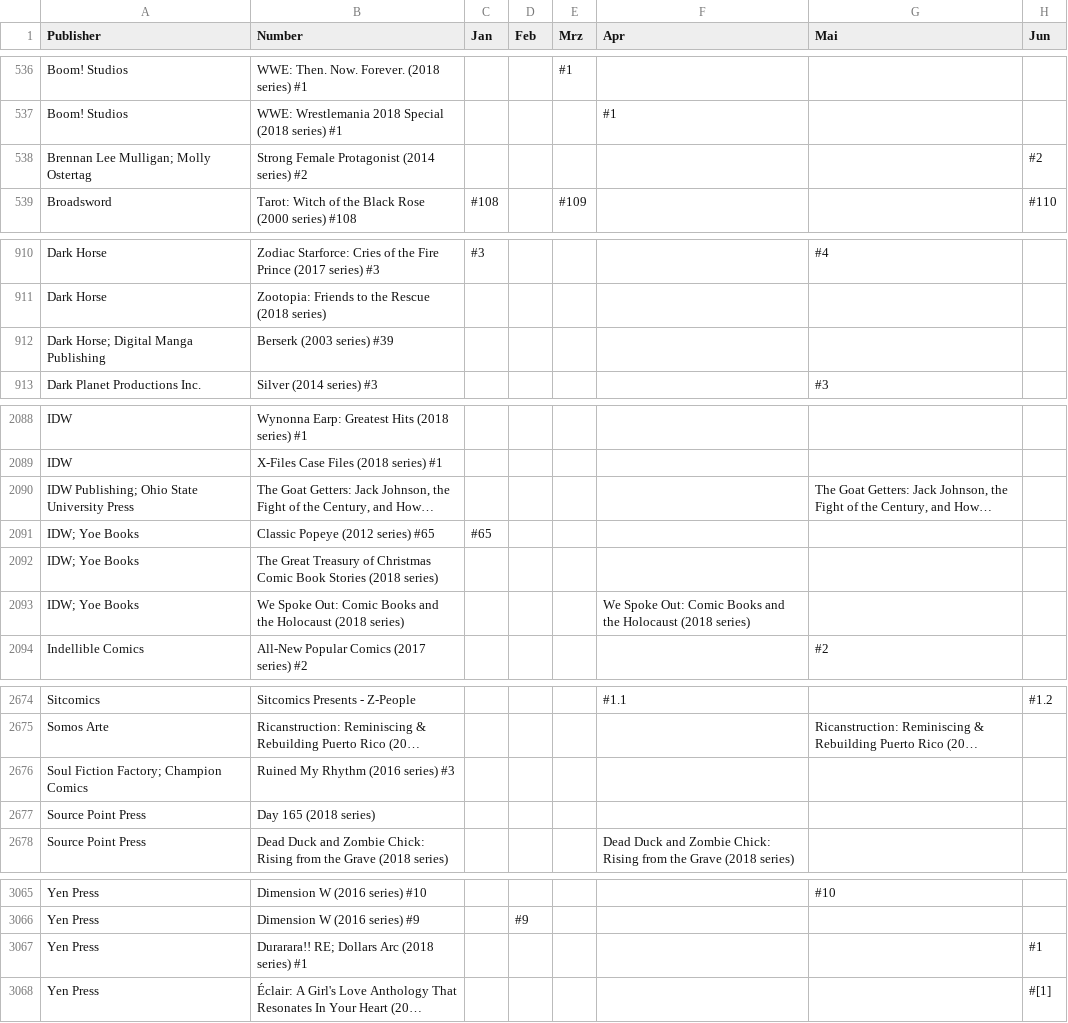
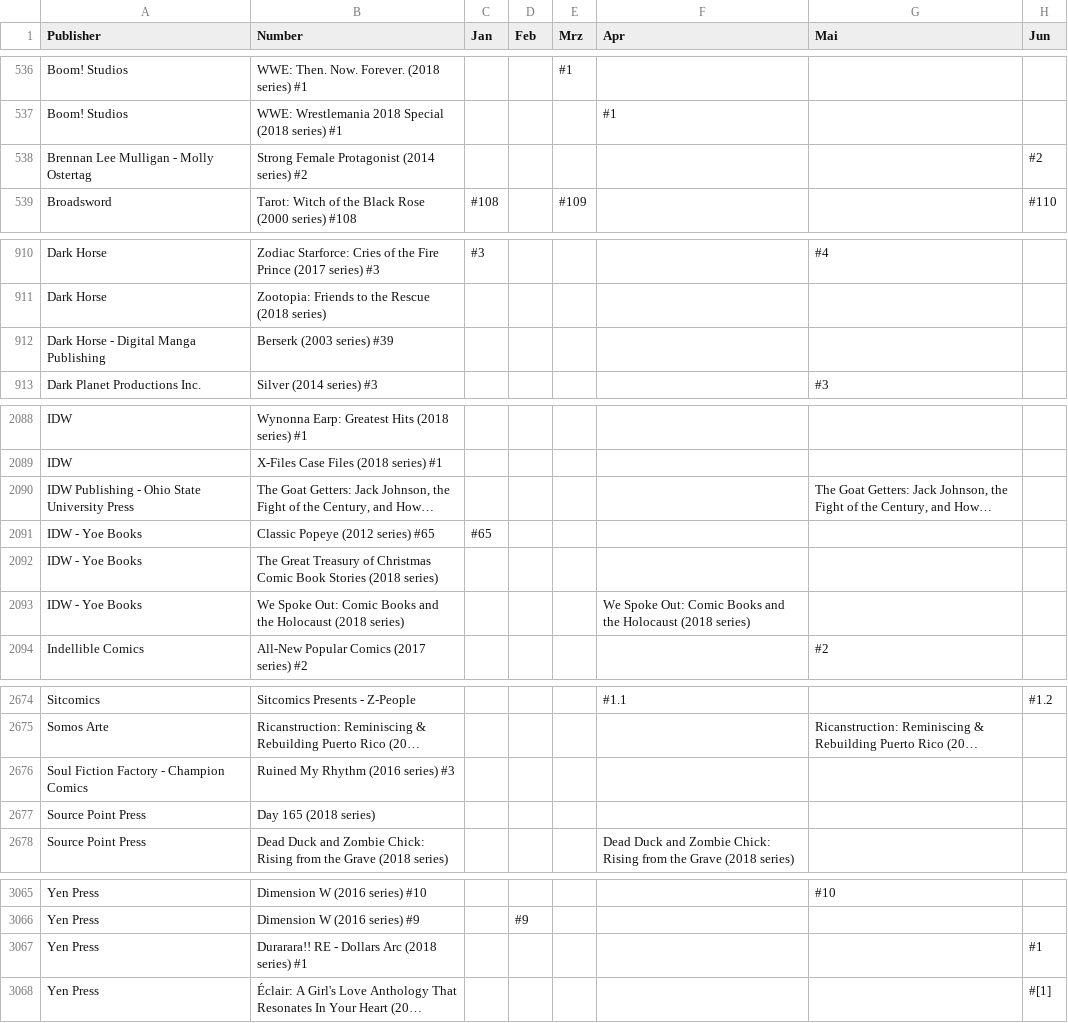
Before and after one commit to Glibberdatsch/Comiclists, a CSV file: Indie_2018.csv, drawn as a sheet; only a part is shown, gaps mark what is left out; long unchanged cells end in …; the diff names each change by its address in the sheet, - before the commit and + after, or states it on an @@ line.

Commit message:
Add files via upload

```diff
--- a/Indie_2018.csv
+++ b/Indie_2018.csv
-A538 (Publisher): Brennan Lee Mulligan; Molly Ostertag
+A538 (Publisher): Brennan Lee Mulligan - Molly Ostertag
-A912 (Publisher): Dark Horse; Digital Manga Publishing
+A912 (Publisher): Dark Horse - Digital Manga Publishing
-A2090 (Publisher): IDW Publishing; Ohio State University Press
+A2090 (Publisher): IDW Publishing - Ohio State University Press
-A2091:A2093 (Publisher): IDW; Yoe Books
+A2091:A2093 (Publisher): IDW - Yoe Books
-A2676 (Publisher): Soul Fiction Factory; Champion Comics
+A2676 (Publisher): Soul Fiction Factory - Champion Comics
-B3067 (Number): Durarara!! RE; Dollars Arc (2018 series) #1
+B3067 (Number): Durarara!! RE - Dollars Arc (2018 series) #1
```
